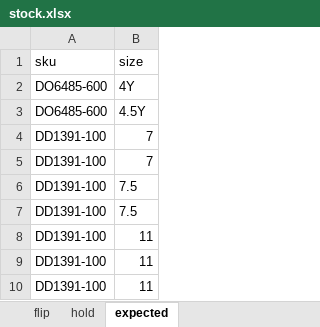
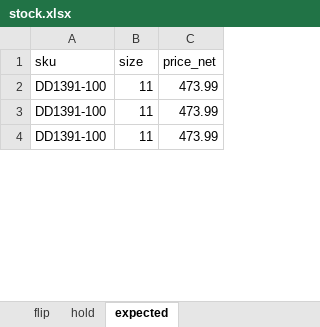
Before and after one commit to nudam00/SneakersPriceChecker, an Excel workbook: input/stock.xlsx, sheet expected, drawn as a sheet; only a part is shown; values as stored, in another font and other column widths than the file's, no borders; removed rows and columns are numbered as before the commit, all else as after; the diff covers the shown part only; the diff names each change by its address in the sheet, - before the commit and + after, or states it on an @@ line.

```diff
--- a/input/stock.xlsx (sheet expected)
+++ b/input/stock.xlsx (sheet expected)
+column C (price_net), rows 2-4: all 473.99
-row 2: DO6485-600 | 4Y
-row 3: DO6485-600 | 4.5Y
-row 4: DD1391-100 | 7
-row 5: DD1391-100 | 7
-row 6: DD1391-100 | 7.5
-row 7: DD1391-100 | 7.5
```
Also changed, not shown: 10 added rows and 21 removed rows elsewhere in this sheet, sheet hold, sheet flip, output/prices.xlsx, 3 other files.
